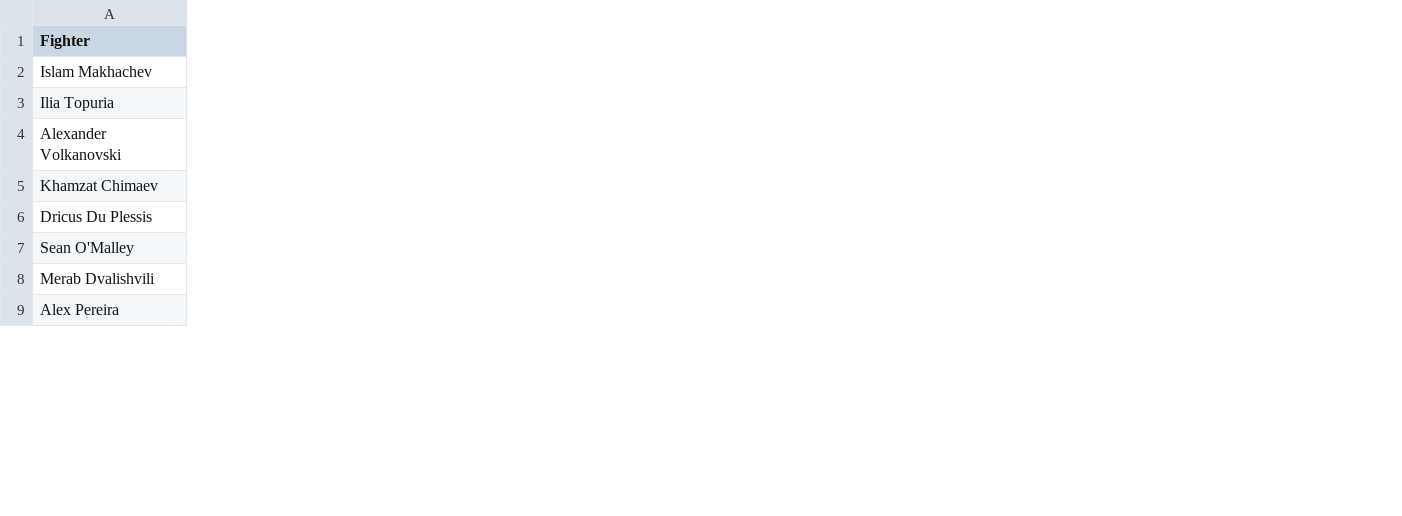
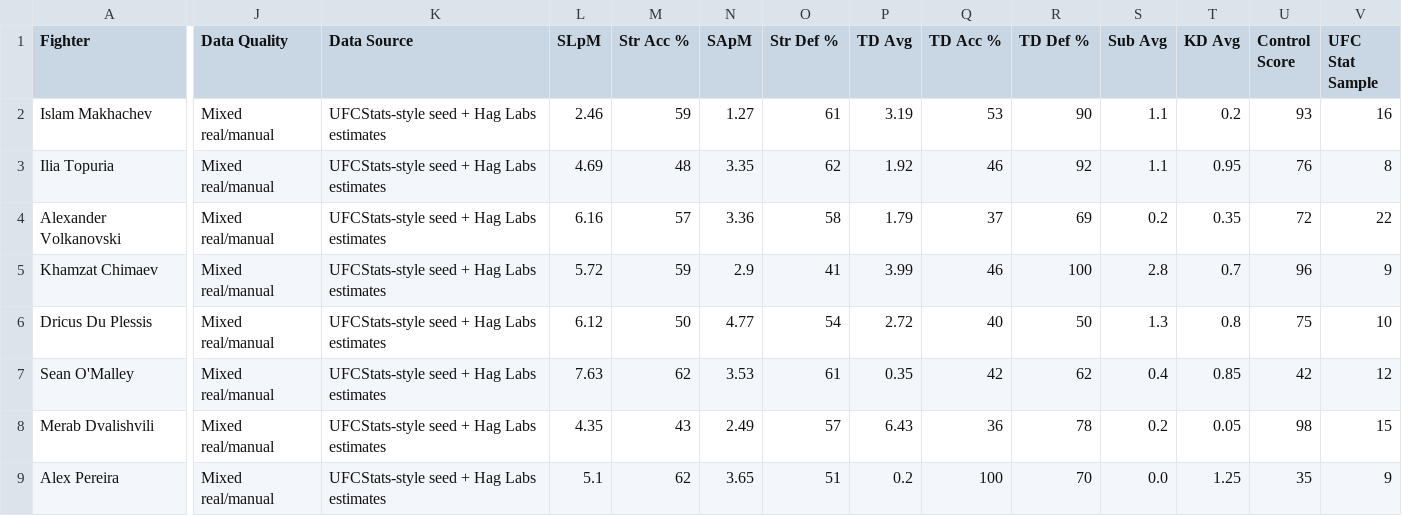
Before and after one commit to MarcusMaximus06/pitching-analytics-engine, a CSV file: ufc_fighters.csv, drawn as a sheet; only a part is shown, gaps mark what is left out; the diff names each change by its address in the sheet, - before the commit and + after, or states it on an @@ line.

Commit message:
Add files via upload

```diff
--- a/ufc_fighters.csv
+++ b/ufc_fighters.csv
+column J (Data Quality), rows 2-9: all Mixed real/manual
+column K (Data Source), rows 2-9: all UFCStats-style seed + Hag Labs estimates
+column L (SLpM), rows 2-9: 2.46 | 4.69 | 6.16 | 5.72 | 6.12 | 7.63 | 4.35 | 5.1
+column M (Str Acc %), rows 2-9: 59 | 48 | 57 | 59 | 50 | 62 | 43 | 62
+column N (SApM), rows 2-9: 1.27 | 3.35 | 3.36 | 2.9 | 4.77 | 3.53 | 2.49 | 3.65
+column O (Str Def %), rows 2-9: 61 | 62 | 58 | 41 | 54 | 61 | 57 | 51
+column P (TD Avg), rows 2-9: 3.19 | 1.92 | 1.79 | 3.99 | 2.72 | 0.35 | 6.43 | 0.2
+column Q (TD Acc %), rows 2-9: 53 | 46 | 37 | 46 | 40 | 42 | 36 | 100
+column R (TD Def %), rows 2-9: 90 | 92 | 69 | 100 | 50 | 62 | 78 | 70
+column S (Sub Avg), rows 2-9: 1.1 | 1.1 | 0.2 | 2.8 | 1.3 | 0.4 | 0.2 | 0.0
+column T (KD Avg), rows 2-9: 0.2 | 0.95 | 0.35 | 0.7 | 0.8 | 0.85 | 0.05 | 1.25
+column U (Control Score), rows 2-9: 93 | 76 | 72 | 96 | 75 | 42 | 98 | 35
+column V (UFC Stat Sample), rows 2-9: 16 | 8 | 22 | 9 | 10 | 12 | 15 | 9
```
